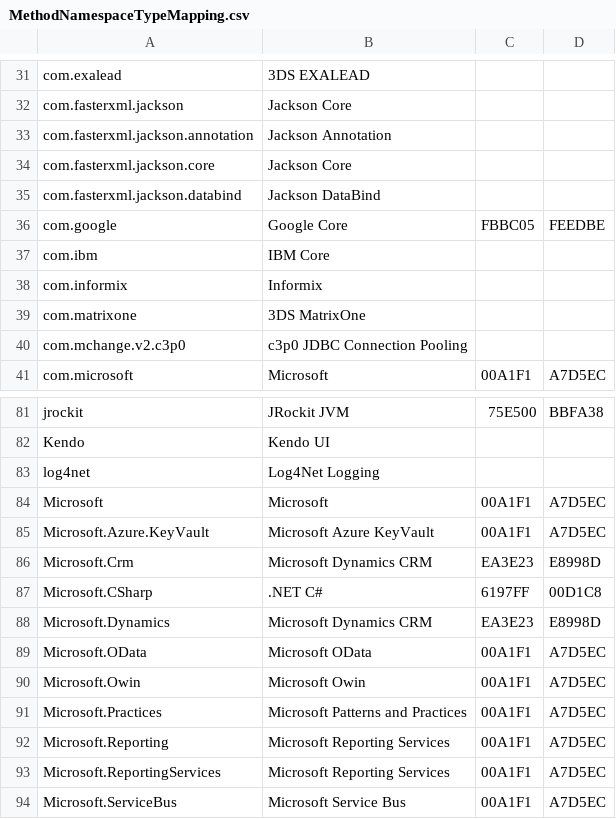
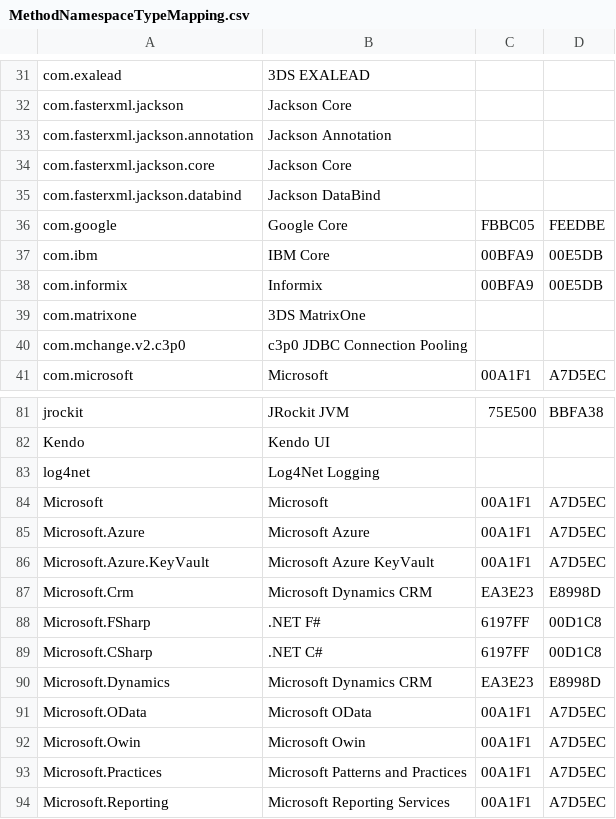
Before and after one commit to Appdynamics/AppDynamics.DEXTER, a CSV file: MethodNamespaceTypeMapping.csv, drawn as a sheet; only a part is shown, gaps mark what is left out; the shorter side is filled out with more unchanged rows.

```diff
--- a/MethodNamespaceTypeMapping.csv
+++ b/MethodNamespaceTypeMapping.csv
@@ -36,4 +36,4 @@ com.fasterxml.jackson.databind,Jackson DataBind,,
 com.google,Google Core,FBBC05,FEEDBE
-com.ibm,IBM Core,,
-com.informix,Informix,,
+com.ibm,IBM Core,00BFA9,00E5DB
+com.informix,Informix,00BFA9,00E5DB
 com.matrixone,3DS MatrixOne,,
@@ -84,4 +84,6 @@ log4net,Log4Net Logging,,
 Microsoft,Microsoft,00A1F1,A7D5EC
+Microsoft.Azure,Microsoft Azure,00A1F1,A7D5EC
 Microsoft.Azure.KeyVault,Microsoft Azure KeyVault,00A1F1,A7D5EC
 Microsoft.Crm,Microsoft Dynamics CRM,EA3E23,E8998D
+Microsoft.FSharp,.NET F#,6197FF,00D1C8
 Microsoft.CSharp,.NET C#,6197FF,00D1C8
```
Also changed, not shown: EntityMetricsExtractMapping.csv, 43 other files.
